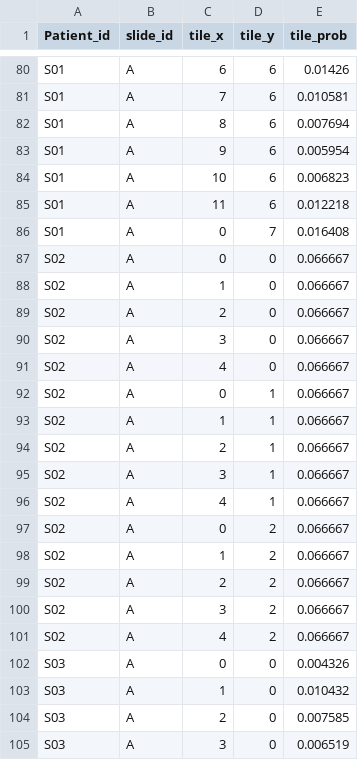
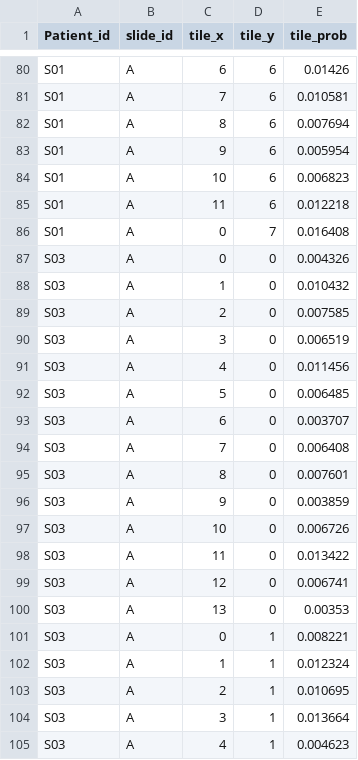
Before and after one commit to paulocilasjr/MyStudies_AppliedScripts, a CSV file: NVIDIA_Nemotron/examples/paulo_handoff/predictions/tile_predictions.csv, drawn as a sheet; only a part is shown, gaps mark what is left out; the shorter side is filled out with more unchanged rows; the diff covers the shown part only.

```diff
--- a/NVIDIA_Nemotron/examples/paulo_handoff/predictions/tile_predictions.csv
+++ b/NVIDIA_Nemotron/examples/paulo_handoff/predictions/tile_predictions.csv
@@ -86,17 +86,2 @@ S01,A,11,6,0.012218
 S01,A,0,7,0.016408
-S02,A,0,0,0.066667
-S02,A,1,0,0.066667
-S02,A,2,0,0.066667
-S02,A,3,0,0.066667
-S02,A,4,0,0.066667
-S02,A,0,1,0.066667
-S02,A,1,1,0.066667
-S02,A,2,1,0.066667
-S02,A,3,1,0.066667
-S02,A,4,1,0.066667
-S02,A,0,2,0.066667
-S02,A,1,2,0.066667
-S02,A,2,2,0.066667
-S02,A,3,2,0.066667
-S02,A,4,2,0.066667
 S03,A,0,0,0.004326
```
Also changed, not shown: 15 added rows elsewhere in this file, NVIDIA_Nemotron/examples/paulo_handoff/predictions/tile_features.csv, 23 other files.
